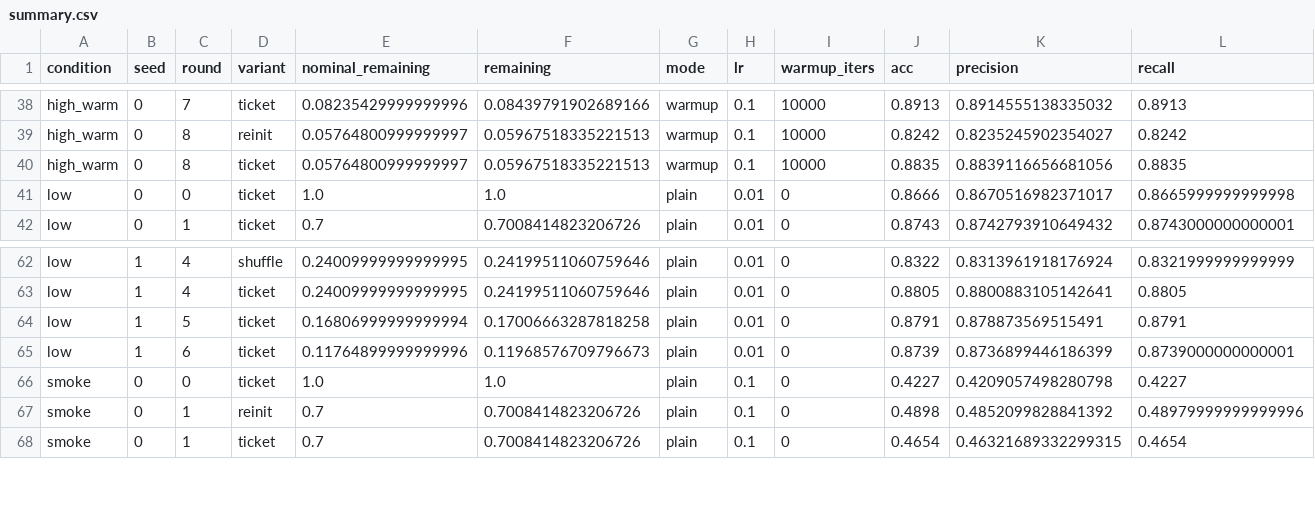
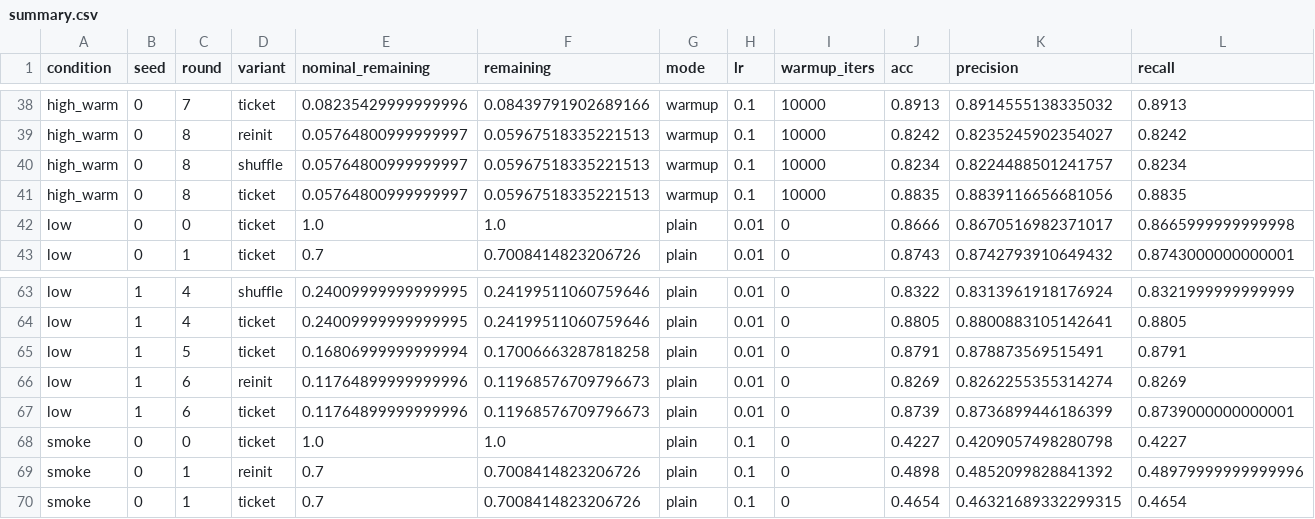
Before and after one commit to kneat2448/LTH-ML-final, a CSV file: results/summary.csv, drawn as a sheet; only a part is shown, gaps mark what is left out; rows hold the shown columns only; the diff names each change by its address in the sheet, - before the commit and + after, or states it on an @@ line.

```diff
--- a/results/summary.csv
+++ b/results/summary.csv
+row 40: high_warm | 0 | 8 | shuffle | 0.05764800999999997 | 0.05967518335221513 | warmup | 0.1 | 10000 | 0.8234 | 0.8224488501241757 | 0.8234
+row 66: low | 1 | 6 | reinit | 0.11764899999999996 | 0.11968576709796673 | plain | 0.01 | 0 | 0.8269 | 0.8262255355314274 | 0.8269
```
Also changed, not shown: results/ticket_advantage.csv, 4 other files.
